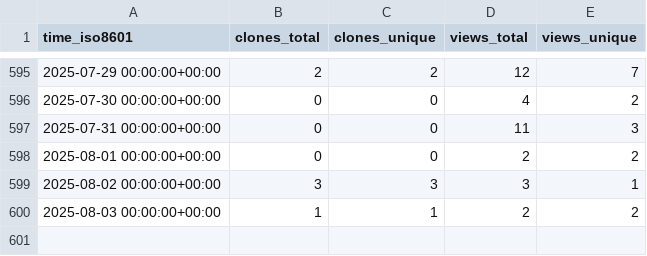
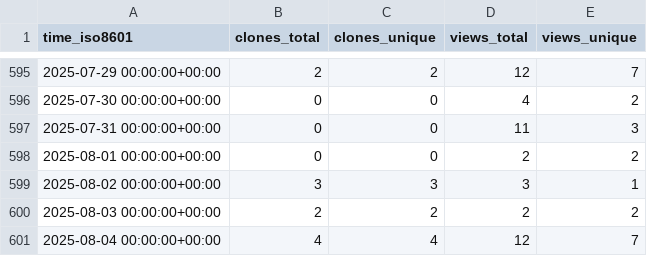
Before and after one commit to yangyujie-jack/ghrs-data-repo, a CSV file: Intelligent-Driving-Laboratory/GOPS/ghrs-data/views_clones_aggregate.csv, drawn as a sheet; only a part is shown, gaps mark what is left out.

```diff
--- a/Intelligent-Driving-Laboratory/GOPS/ghrs-data/views_clones_aggregate.csv
+++ b/Intelligent-Driving-Laboratory/GOPS/ghrs-data/views_clones_aggregate.csv
@@ -599,2 +599,3 @@ time_iso8601,clones_total,clones_unique,views_total,views_unique
 2025-08-02 00:00:00+00:00,3,3,3,1
-2025-08-03 00:00:00+00:00,1,1,2,2
+2025-08-03 00:00:00+00:00,2,2,2,2
+2025-08-04 00:00:00+00:00,4,4,12,7
```
Also changed, not shown: 1 other file.
